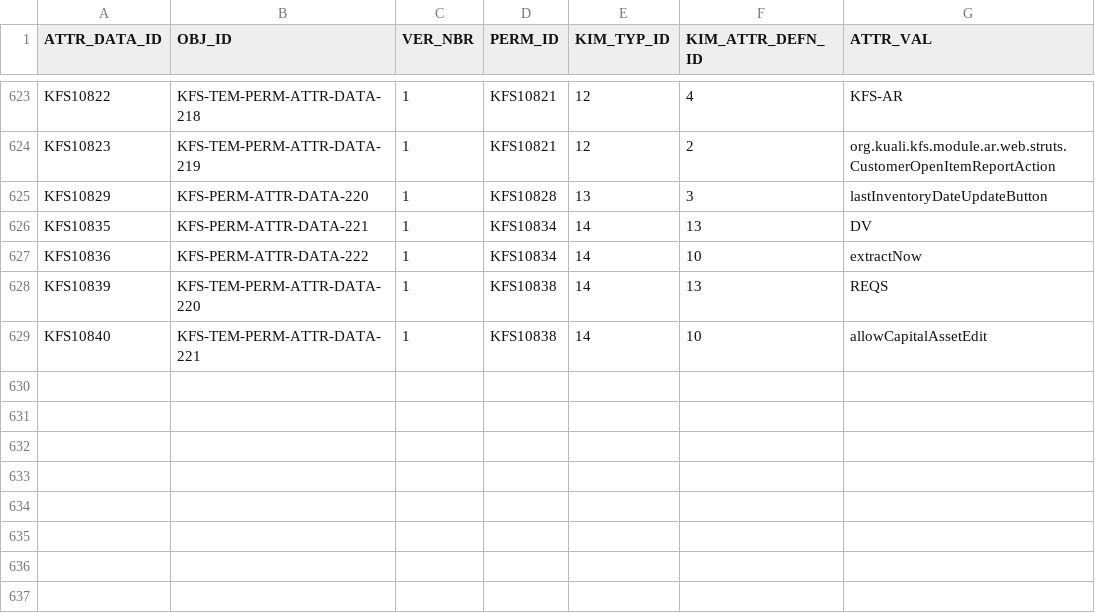
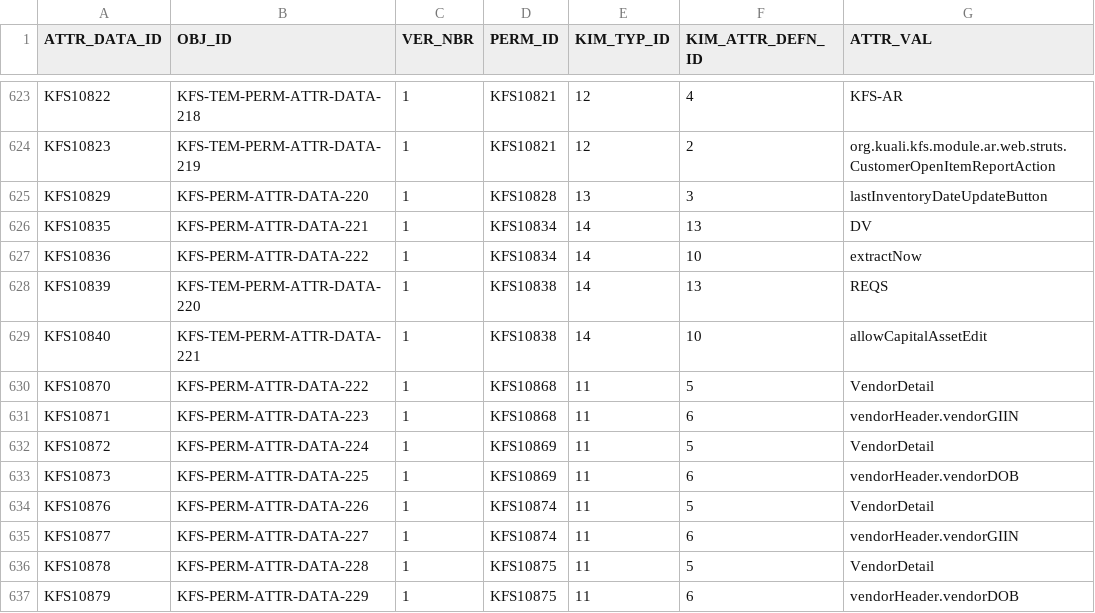
Before and after one commit to ua-eas/katt-kfs-release-5-3-contrib, a CSV file: work/db/rice-data/bootstrap/krim_perm_attr_data_t.csv, drawn as a sheet; only a part is shown, gaps mark what is left out.

```diff
--- a/work/db/rice-data/bootstrap/krim_perm_attr_data_t.csv
+++ b/work/db/rice-data/bootstrap/krim_perm_attr_data_t.csv
@@ -629 +629,9 @@ KFS10839,KFS-TEM-PERM-ATTR-DATA-220,1,KFS10838,14,13,REQS
 KFS10840,KFS-TEM-PERM-ATTR-DATA-221,1,KFS10838,14,10,allowCapitalAssetEdit
+KFS10870,KFS-PERM-ATTR-DATA-222,1,KFS10868,11,5,VendorDetail
+KFS10871,KFS-PERM-ATTR-DATA-223,1,KFS10868,11,6,vendorHeader.vendorGIIN
+KFS10872,KFS-PERM-ATTR-DATA-224,1,KFS10869,11,5,VendorDetail
+KFS10873,KFS-PERM-ATTR-DATA-225,1,KFS10869,11,6,vendorHeader.vendorDOB
+KFS10876,KFS-PERM-ATTR-DATA-226,1,KFS10874,11,5,VendorDetail
+KFS10877,KFS-PERM-ATTR-DATA-227,1,KFS10874,11,6,vendorHeader.vendorGIIN
+KFS10878,KFS-PERM-ATTR-DATA-228,1,KFS10875,11,5,VendorDetail
+KFS10879,KFS-PERM-ATTR-DATA-229,1,KFS10875,11,6,vendorHeader.vendorDOB
```
Also changed, not shown: work/db/rice-data/bootstrap/krim_perm_t.csv, work/db/rice-data/bootstrap/krim_role_perm_t.csv, 1 other file.
